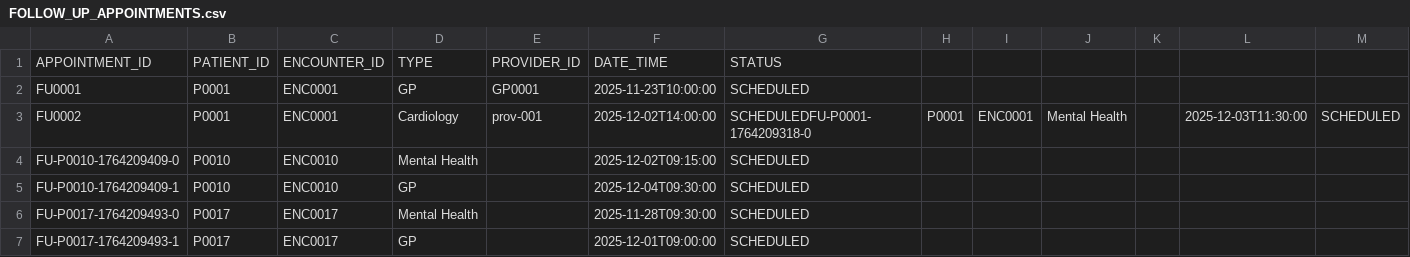
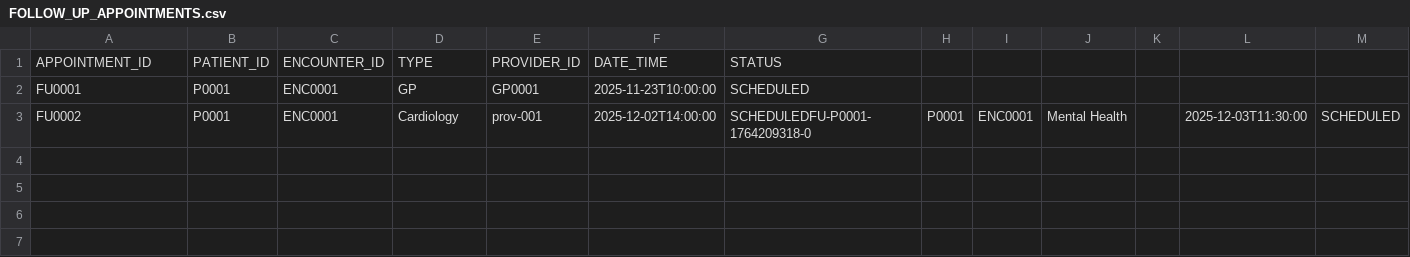
Before and after one commit to duncansb777/Windsurf, a CSV file: data/csv/FOLLOW_UP_APPOINTMENTS.csv, drawn as a sheet; the diff names each change by its address in the sheet, - before the commit and + after, or states it on an @@ line.

```diff
--- a/data/csv/FOLLOW_UP_APPOINTMENTS.csv
+++ b/data/csv/FOLLOW_UP_APPOINTMENTS.csv
-row 4: FU-P0010-1764209409-0 | P0010 | ENC0010 | Mental Health |  | 2025-12-02T09:15:00 | SCHEDULED
-row 5: FU-P0010-1764209409-1 | P0010 | ENC0010 | GP |  | 2025-12-04T09:30:00 | SCHEDULED
-row 6: FU-P0017-1764209493-0 | P0017 | ENC0017 | Mental Health |  | 2025-11-28T09:30:00 | SCHEDULED
-row 7: FU-P0017-1764209493-1 | P0017 | ENC0017 | GP |  | 2025-12-01T09:00:00 | SCHEDULED
```
Also changed, not shown: 1 other file.
